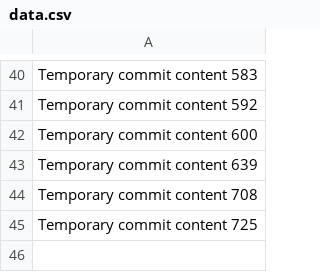
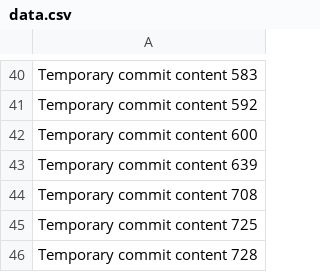
Before and after one commit to alexmorgan15/ai-spam-detector, a CSV file: back/data.csv, drawn as a sheet; only a part is shown, gaps mark what is left out; the diff names each change by its address in the sheet, - before the commit and + after, or states it on an @@ line.

```diff
--- a/back/data.csv
+++ b/back/data.csv
+row 46: Temporary commit content 728
```
